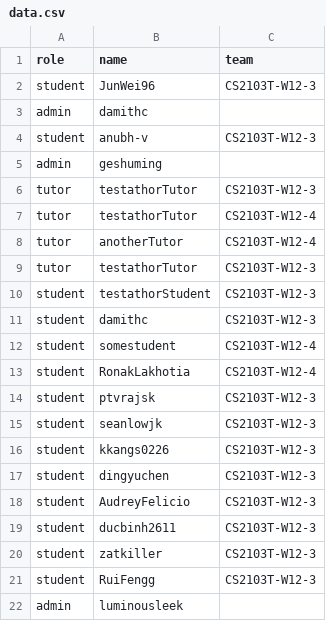
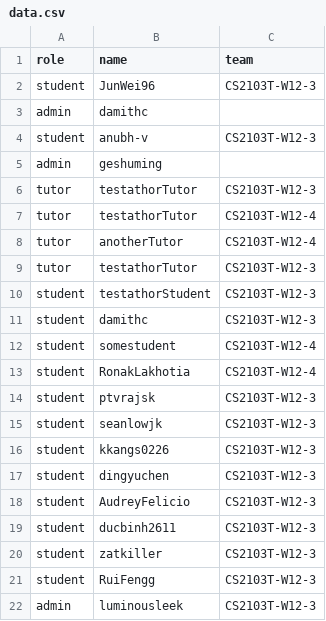
Before and after one commit to luminousleek/public_data, a CSV file: data.csv, drawn as a sheet.

Commit message:
Update data.csv

```diff
--- a/data.csv
+++ b/data.csv
@@ -21,2 +21,2 @@ student,zatkiller,CS2103T-W12-3
 student,RuiFengg,CS2103T-W12-3
-admin,luminousleek,
+admin,luminousleek,CS2103T-W12-3
```
